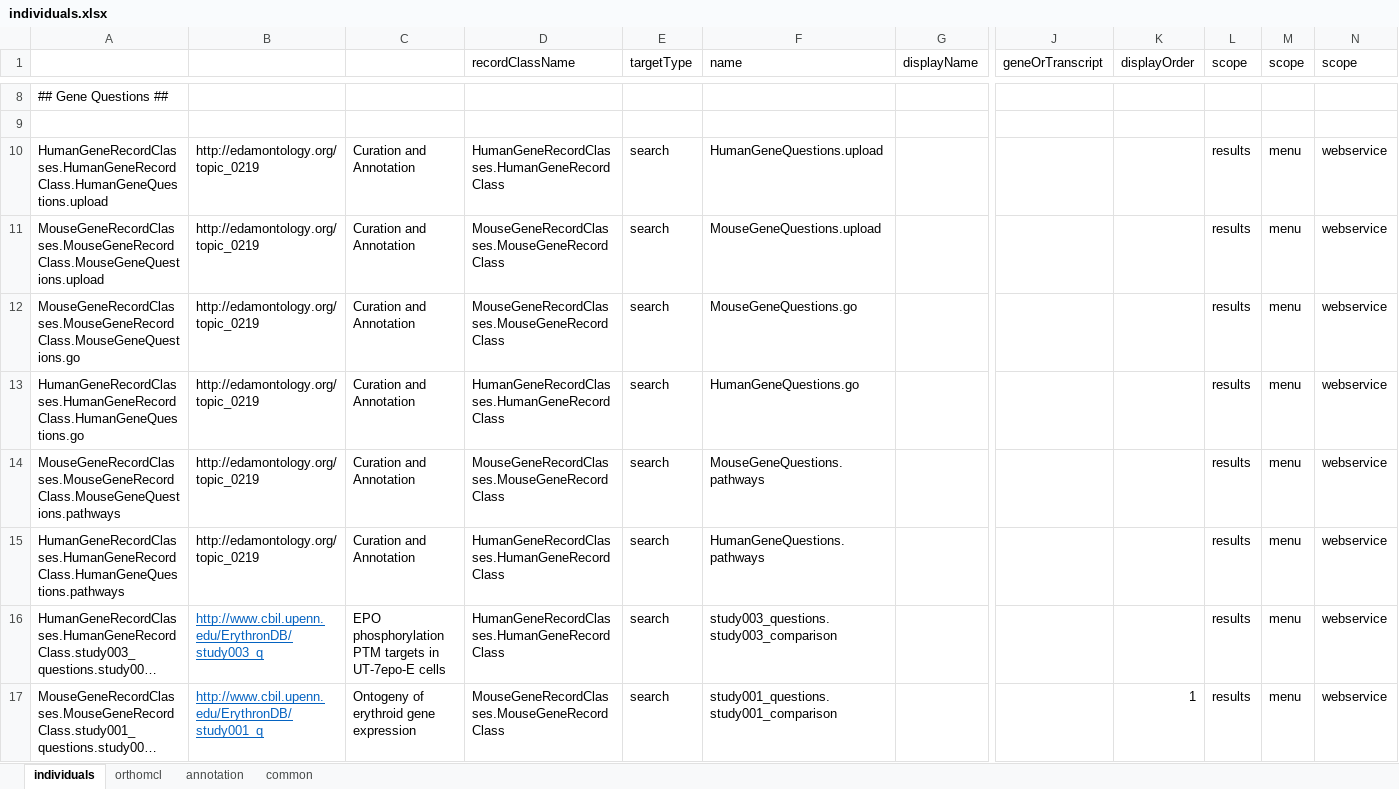
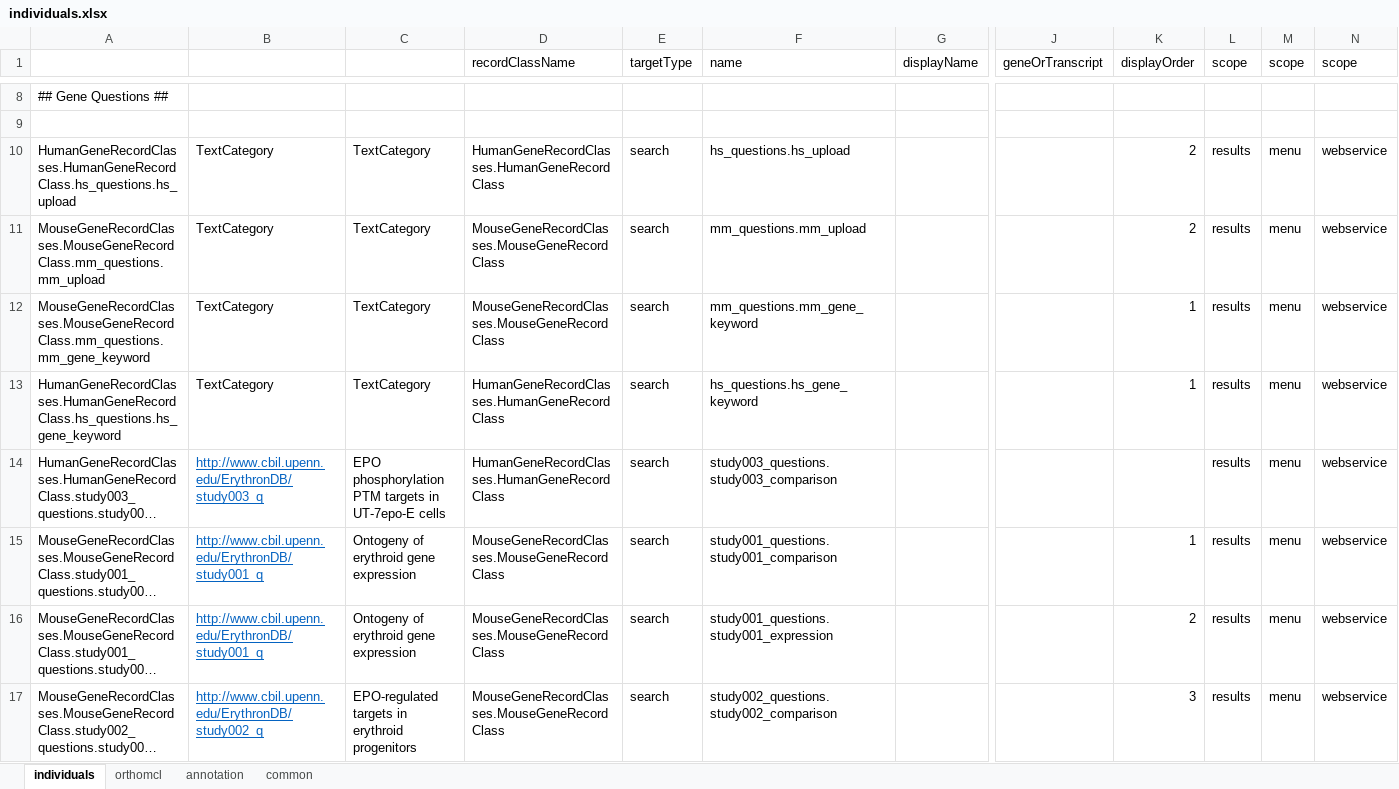
Before and after one commit to ErythronDB/ErythronDBWebsite, an Excel workbook: Model/lib/wdk/ontology/individuals.xlsx, sheet individuals, drawn as a sheet; only a part is shown, gaps mark what is left out; the shorter side is filled out with more unchanged rows; long unchanged cells end in …; values as stored, in another font and other column widths than the file's, no borders; rows hold the shown columns only; the diff names each change by its address in the sheet, - before the commit and + after, or states it on an @@ line.

Commit message:
add questions for filtering / enrichment results / documentation fixes

```diff
--- a/Model/lib/wdk/ontology/individuals.xlsx (sheet individuals)
+++ b/Model/lib/wdk/ontology/individuals.xlsx (sheet individuals)
-A10: HumanGeneRecordClasses.HumanGeneRecordClass.HumanGeneQuestions.upload
+A10: HumanGeneRecordClasses.HumanGeneRecordClass.hs_questions.hs_upload
-B10:B13: http://edamontology.org/topic_0219
+B10:B13: TextCategory
-C10:C13: Curation and Annotation
+C10:C13: TextCategory
-F10 (name): HumanGeneQuestions.upload
+F10 (name): hs_questions.hs_upload
-K10:K11 (displayOrder): (empty)
+K10:K11 (displayOrder): 2
-A11: MouseGeneRecordClasses.MouseGeneRecordClass.MouseGeneQuestions.upload
+A11: MouseGeneRecordClasses.MouseGeneRecordClass.mm_questions.mm_upload
-F11 (name): MouseGeneQuestions.upload
+F11 (name): mm_questions.mm_upload
-A12: MouseGeneRecordClasses.MouseGeneRecordClass.MouseGeneQuestions.go
+A12: MouseGeneRecordClasses.MouseGeneRecordClass.mm_questions.mm_gene_keyword
-F12 (name): MouseGeneQuestions.go
+F12 (name): mm_questions.mm_gene_keyword
-K12:K13 (displayOrder): (empty)
+K12:K13 (displayOrder): 1
-A13: HumanGeneRecordClasses.HumanGeneRecordClass.HumanGeneQuestions.go
+A13: HumanGeneRecordClasses.HumanGeneRecordClass.hs_questions.hs_gene_keyword
-F13 (name): HumanGeneQuestions.go
+F13 (name): hs_questions.hs_gene_keyword
-row 14: MouseGeneRecordClasses.MouseGeneRecordClass.MouseGeneQuestions.pathways | http://edamontology.org/topic_0219 | Curation and Annotation | MouseGeneRecordClasses.MouseGeneRecordClass | search | MouseGeneQuestions.pathways |  |  |  | results | menu | webservice
-row 15: HumanGeneRecordClasses.HumanGeneRecordClass.HumanGeneQuestions.pathways | http://edamontology.org/topic_0219 | Curation and Annotation | HumanGeneRecordClasses.HumanGeneRecordClass | search | HumanGeneQuestions.pathways |  |  |  | results | menu | webservice
```
Also changed, not shown: 9 other files.
